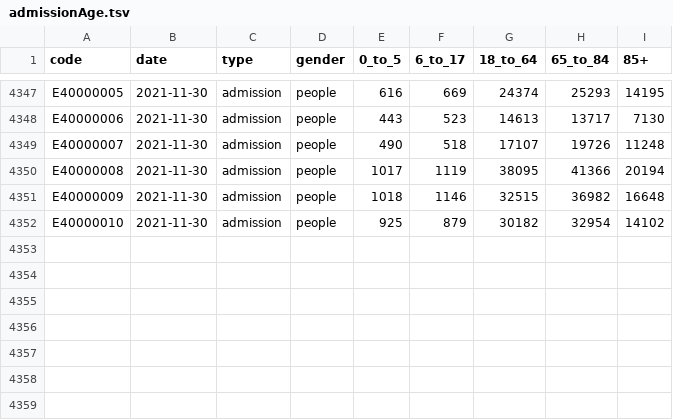
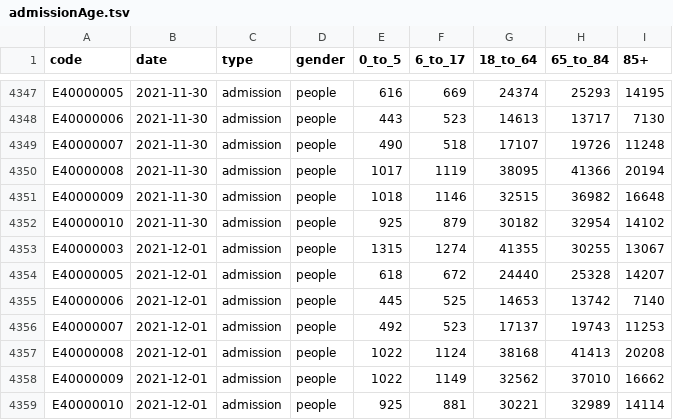
Before and after one commit to dougbristor/UKCovid19, a TSV file: data/daily/admissionAge.tsv, drawn as a sheet; only a part is shown, gaps mark what is left out; the diff names each change by its address in the sheet, - before the commit and + after, or states it on an @@ line.

```diff
--- a/data/daily/admissionAge.tsv
+++ b/data/daily/admissionAge.tsv
+row 4353: E40000003 | 2021-12-01 | admission | people | 1315 | 1274 | 41355 | 30255 | 13067
+row 4354: E40000005 | 2021-12-01 | admission | people | 618 | 672 | 24440 | 25328 | 14207
+row 4355: E40000006 | 2021-12-01 | admission | people | 445 | 525 | 14653 | 13742 | 7140
+row 4356: E40000007 | 2021-12-01 | admission | people | 492 | 523 | 17137 | 19743 | 11253
+row 4357: E40000008 | 2021-12-01 | admission | people | 1022 | 1124 | 38168 | 41413 | 20208
+row 4358: E40000009 | 2021-12-01 | admission | people | 1022 | 1149 | 32562 | 37010 | 16662
+row 4359: E40000010 | 2021-12-01 | admission | people | 925 | 881 | 30221 | 32989 | 14114
```
Also changed, not shown: data/daily/SummaryFemaleCases.tsv, data/daily/SummaryMaleCases.tsv, 2 other files.
